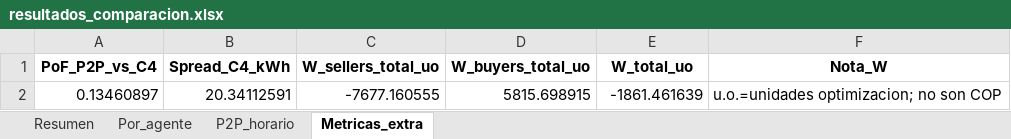
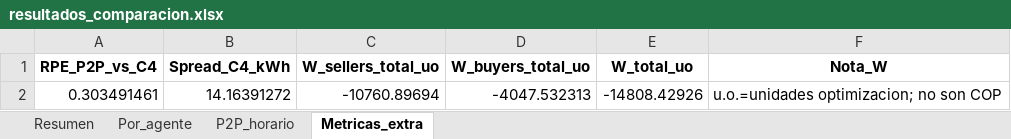
Before and after one commit to Bura-hub/Optimalidad-p2p-col, an Excel workbook: resultados_comparacion.xlsx, sheet Metricas_extra, drawn as a sheet; values as stored, in another font and other column widths than the file's, no borders; removed rows and columns are numbered as before the commit, all else as after; the diff names each change by its address in the sheet, - before the commit and + after, or states it on an @@ line.

```diff
--- a/resultados_comparacion.xlsx (sheet Metricas_extra)
+++ b/resultados_comparacion.xlsx (sheet Metricas_extra)
-A1: PoF_P2P_vs_C4
+A1: RPE_P2P_vs_C4
-row 2: 0.13460897 | 20.34112591 | -7677.160555 | 5815.698915 | -1861.461639 | u.o.=unidades optimizacion; no son COP
+row 2: 0.303491461 | 14.16391272 | -10760.89694 | -4047.532313 | -14808.42926 | u.o.=unidades optimizacion; no son COP
```
Also changed, not shown: sheet P2P_horario, sheet Por_agente, sheet Resumen, p2p_breakdown.xlsx, 12 other files.
